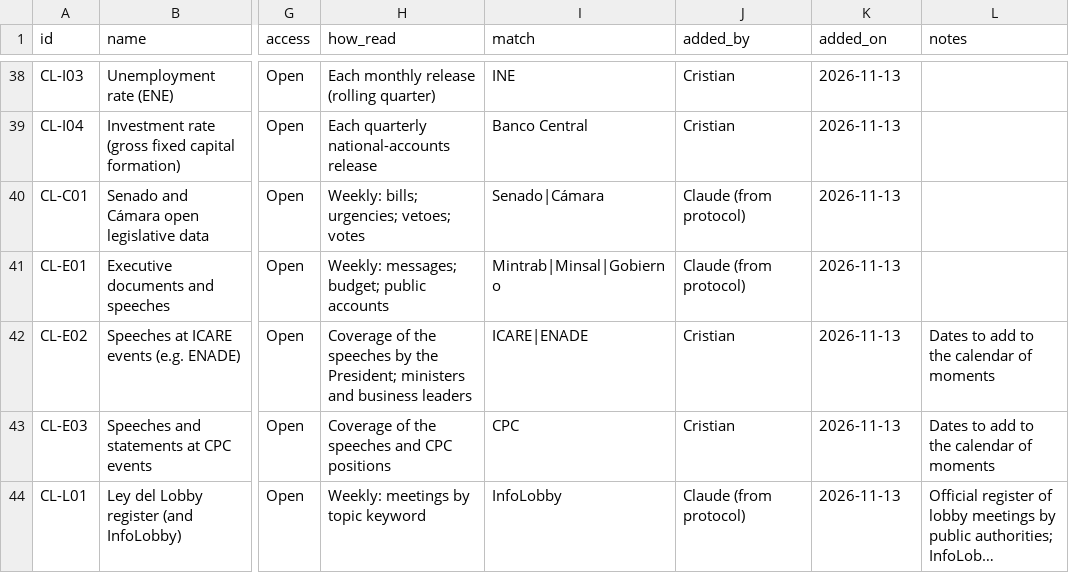
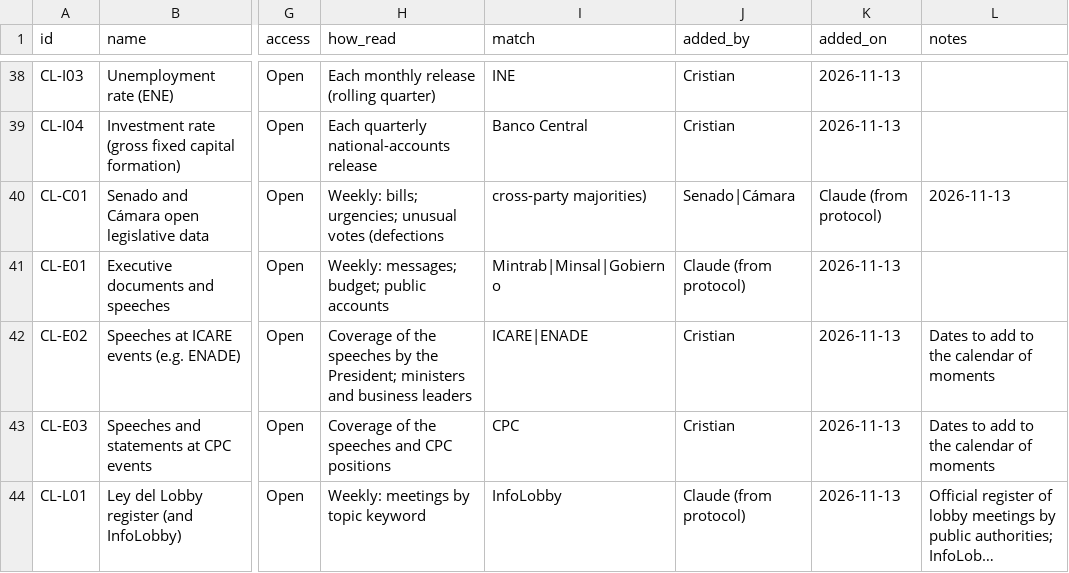
Before and after one commit to camansil/policy-windows, a CSV file: data/sources/cl.csv, drawn as a sheet; only a part is shown, gaps mark what is left out; long unchanged cells end in …; the diff names each change by its address in the sheet, - before the commit and + after, or states it on an @@ line.

```diff
--- a/data/sources/cl.csv
+++ b/data/sources/cl.csv
-H40 (how_read): Weekly: bills; urgencies; vetoes; votes
+H40 (how_read): Weekly: bills; urgencies; unusual votes (defections
-I40 (match): Senado|Cámara
+I40 (match): cross-party majorities)
-J40 (added_by): Claude (from protocol)
+J40 (added_by): Senado|Cámara
-K40 (added_on): 2026-11-13
+K40 (added_on): Claude (from protocol)
-L40 (notes): (empty)
+L40 (notes): 2026-11-13
```
Also changed, not shown: 2 other files.
